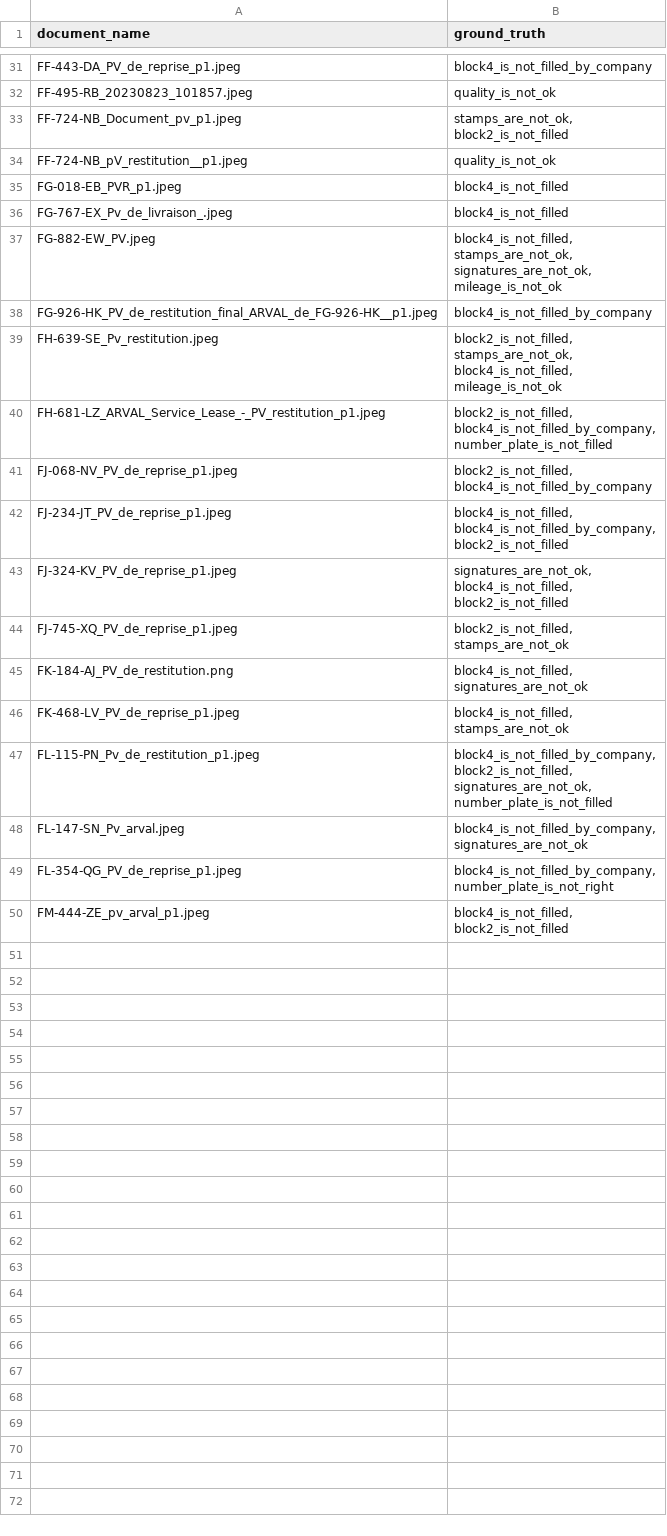
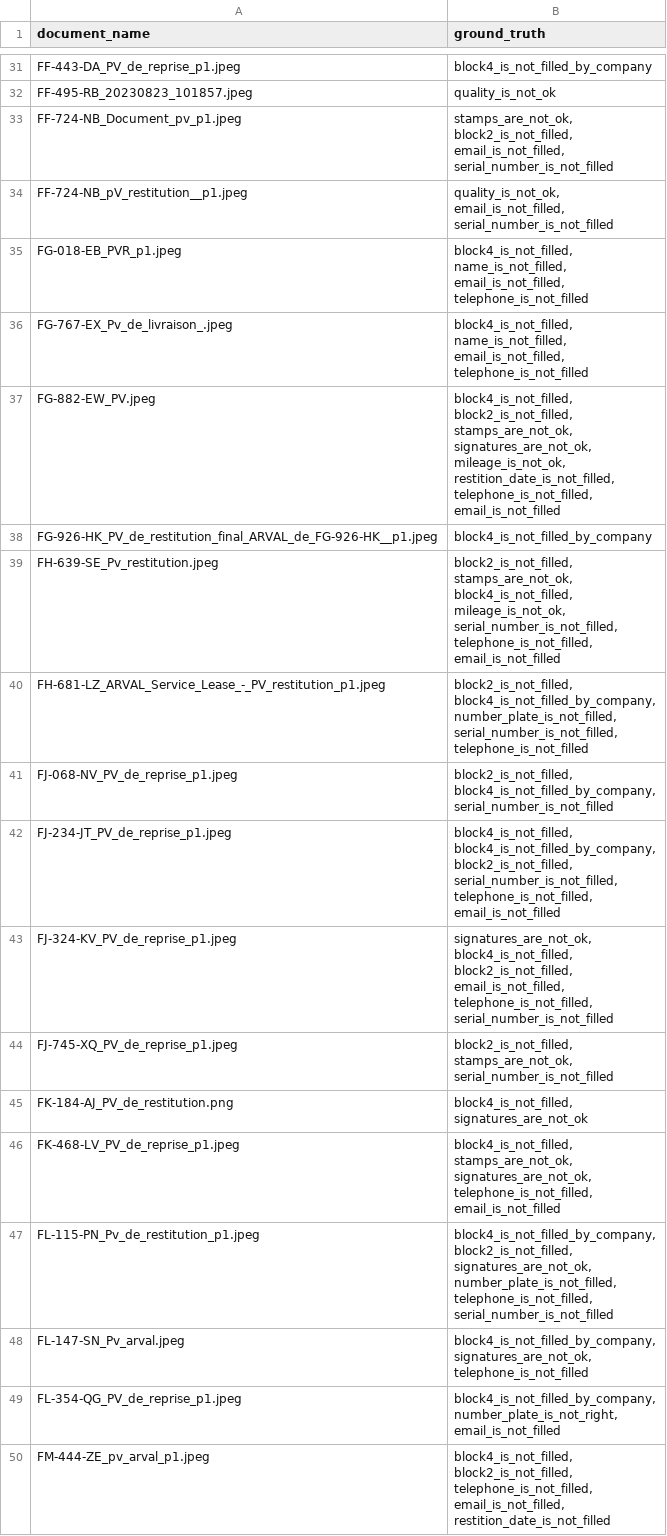
Before and after one commit to kiurtis/document-ai, a CSV file: results/invalid_data_ground_truth.csv, drawn as a sheet; only a part is shown, gaps mark what is left out; the diff covers the shown part only.

Commit message:
feat(ground_truth): refresh ground truth

```diff
--- a/results/invalid_data_ground_truth.csv
+++ b/results/invalid_data_ground_truth.csv
@@ -69,42 +110,79 @@ FF-443-DA_PV_de_reprise_p1.jpeg,block4_is_not_filled_by_company
 FF-495-RB_20230823_101857.jpeg,quality_is_not_ok
-FF-724-NB_Document_pv_p1.jpeg,"stamps_are_not_ok,
-block2_is_not_filled"
-FF-724-NB_pV_restitution__p1.jpeg,quality_is_not_ok
-FG-018-EB_PVR_p1.jpeg,block4_is_not_filled
-FG-767-EX_Pv_de_livraison_.jpeg,block4_is_not_filled
-FG-882-EW_PV.jpeg,"block4_is_not_filled,
-stamps_are_not_ok,
-signatures_are_not_ok,
-mileage_is_not_ok"
+FF-724-NB_Document_pv_p1.jpeg,"stamps_are_not_ok,
+block2_is_not_filled,
+email_is_not_filled,
+serial_number_is_not_filled"
+FF-724-NB_pV_restitution__p1.jpeg,"quality_is_not_ok,
+email_is_not_filled,
+serial_number_is_not_filled"
+FG-018-EB_PVR_p1.jpeg,"block4_is_not_filled,
+name_is_not_filled,
+email_is_not_filled,
+telephone_is_not_filled"
+FG-767-EX_Pv_de_livraison_.jpeg,"block4_is_not_filled,
+name_is_not_filled,
+email_is_not_filled,
+telephone_is_not_filled"
+FG-882-EW_PV.jpeg,"block4_is_not_filled,
+block2_is_not_filled,
+stamps_are_not_ok,
+signatures_are_not_ok,
+mileage_is_not_ok,
+restition_date_is_not_filled,
+telephone_is_not_filled,
+email_is_not_filled"
 FG-926-HK_PV_de_restitution_final_ARVAL_de_FG-926-HK__p1.jpeg,block4_is_not_filled_by_company
-FH-639-SE_Pv_restitution.jpeg,"block2_is_not_filled,
-stamps_are_not_ok,
-block4_is_not_filled,
-mileage_is_not_ok"
-FH-681-LZ_ARVAL_Service_Lease_-_PV_restitution_p1.jpeg,"block2_is_not_filled,
-block4_is_not_filled_by_company,
-number_plate_is_not_filled"
-FJ-068-NV_PV_de_reprise_p1.jpeg,"block2_is_not_filled,
-block4_is_not_filled_by_company"
-FJ-234-JT_PV_de_reprise_p1.jpeg,"block4_is_not_filled,
-block4_is_not_filled_by_company,
-block2_is_not_filled"
-FJ-324-KV_PV_de_reprise_p1.jpeg,"signatures_are_not_ok,
-block4_is_not_filled,
-block2_is_not_filled"
-FJ-745-XQ_PV_de_reprise_p1.jpeg,"block2_is_not_filled,
-stamps_are_not_ok"
+FH-639-SE_Pv_restitution.jpeg,"block2_is_not_filled,
+stamps_are_not_ok,
+block4_is_not_filled,
+mileage_is_not_ok,
+serial_number_is_not_filled,
+telephone_is_not_filled,
+email_is_not_filled"
+FH-681-LZ_ARVAL_Service_Lease_-_PV_restitution_p1.jpeg,"block2_is_not_filled,
+block4_is_not_filled_by_company,
+number_plate_is_not_filled,
+serial_number_is_not_filled,
+telephone_is_not_filled"
+FJ-068-NV_PV_de_reprise_p1.jpeg,"block2_is_not_filled,
+block4_is_not_filled_by_company,
+serial_number_is_not_filled"
+FJ-234-JT_PV_de_reprise_p1.jpeg,"block4_is_not_filled,
+block4_is_not_filled_by_company,
+block2_is_not_filled,
+serial_number_is_not_filled,
+telephone_is_not_filled,
+email_is_not_filled"
+FJ-324-KV_PV_de_reprise_p1.jpeg,"signatures_are_not_ok,
+block4_is_not_filled,
+block2_is_not_filled,
+email_is_not_filled,
+telephone_is_not_filled,
+serial_number_is_not_filled"
+FJ-745-XQ_PV_de_reprise_p1.jpeg,"block2_is_not_filled,
+stamps_are_not_ok,
+serial_number_is_not_filled"
 FK-184-AJ_PV_de_restitution.png,"block4_is_not_filled,
 signatures_are_not_ok"
-FK-468-LV_PV_de_reprise_p1.jpeg,"block4_is_not_filled,
-stamps_are_not_ok"
-FL-115-PN_Pv_de_restitution_p1.jpeg,"block4_is_not_filled_by_company,
-block2_is_not_filled,
-signatures_are_not_ok,
-number_plate_is_not_filled"
-FL-147-SN_Pv_arval.jpeg,"block4_is_not_filled_by_company,
-signatures_are_not_ok"
-FL-354-QG_PV_de_reprise_p1.jpeg,"block4_is_not_filled_by_company,
-number_plate_is_not_right"
-FM-444-ZE_pv_arval_p1.jpeg,"block4_is_not_filled,
-block2_is_not_filled"
+FK-468-LV_PV_de_reprise_p1.jpeg,"block4_is_not_filled,
+stamps_are_not_ok,
+signatures_are_not_ok,
+telephone_is_not_filled,
+email_is_not_filled"
+FL-115-PN_Pv_de_restitution_p1.jpeg,"block4_is_not_filled_by_company,
+block2_is_not_filled,
+signatures_are_not_ok,
+number_plate_is_not_filled,
+telephone_is_not_filled,
+serial_number_is_not_filled"
+FL-147-SN_Pv_arval.jpeg,"block4_is_not_filled_by_company,
+signatures_are_not_ok,
+telephone_is_not_filled"
+FL-354-QG_PV_de_reprise_p1.jpeg,"block4_is_not_filled_by_company,
+number_plate_is_not_right,
+email_is_not_filled"
+FM-444-ZE_pv_arval_p1.jpeg,"block4_is_not_filled,
+block2_is_not_filled,
+telephone_is_not_filled,
+email_is_not_filled,
+restition_date_is_not_filled"
```
Also changed, not shown: 18 edited cells elsewhere in this file.
